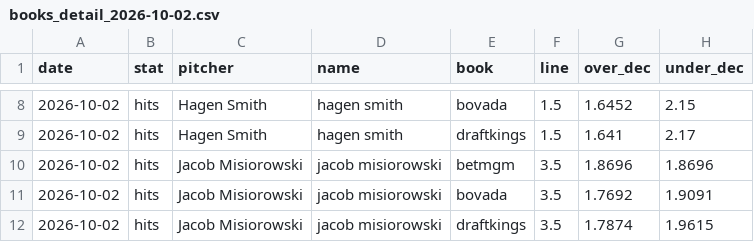
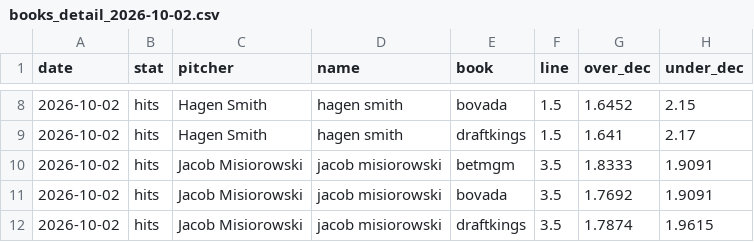
Before and after one commit to factoreric123-sketch/mlbodds, a CSV file: mlb/pp_logs/books/books_detail_2026-10-02.csv, drawn as a sheet; only a part is shown, gaps mark what is left out; the diff covers the shown part only.

```diff
--- a/mlb/pp_logs/books/books_detail_2026-10-02.csv
+++ b/mlb/pp_logs/books/books_detail_2026-10-02.csv
@@ -9,3 +9,3 @@ date,stat,pitcher,name,book,line,over_dec,under_dec
 2026-10-02,hits,Hagen Smith,hagen smith,draftkings,1.5,1.641,2.17
-2026-10-02,hits,Jacob Misiorowski,jacob misiorowski,betmgm,3.5,1.8696,1.8696
+2026-10-02,hits,Jacob Misiorowski,jacob misiorowski,betmgm,3.5,1.8333,1.9091
 2026-10-02,hits,Jacob Misiorowski,jacob misiorowski,bovada,3.5,1.7692,1.9091
```
Also changed, not shown: 1 added row and 24 edited cells elsewhere in this file, mlb/pp_logs/books/books_2026-10-02.csv.
